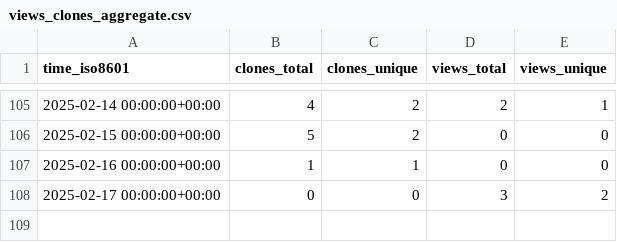
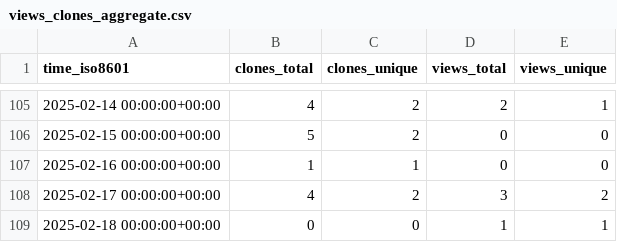
Before and after one commit to legorovers/pirover_simulator, a CSV file: legorovers/pirover_simulator/ghrs-data/views_clones_aggregate.csv, drawn as a sheet; only a part is shown, gaps mark what is left out.

```diff
--- a/legorovers/pirover_simulator/ghrs-data/views_clones_aggregate.csv
+++ b/legorovers/pirover_simulator/ghrs-data/views_clones_aggregate.csv
@@ -107,2 +107,3 @@ time_iso8601,clones_total,clones_unique,views_total,views_unique
 2025-02-16 00:00:00+00:00,1,1,0,0
-2025-02-17 00:00:00+00:00,0,0,3,2
+2025-02-17 00:00:00+00:00,4,2,3,2
+2025-02-18 00:00:00+00:00,0,0,1,1
```
Also changed, not shown: 1 other file.
